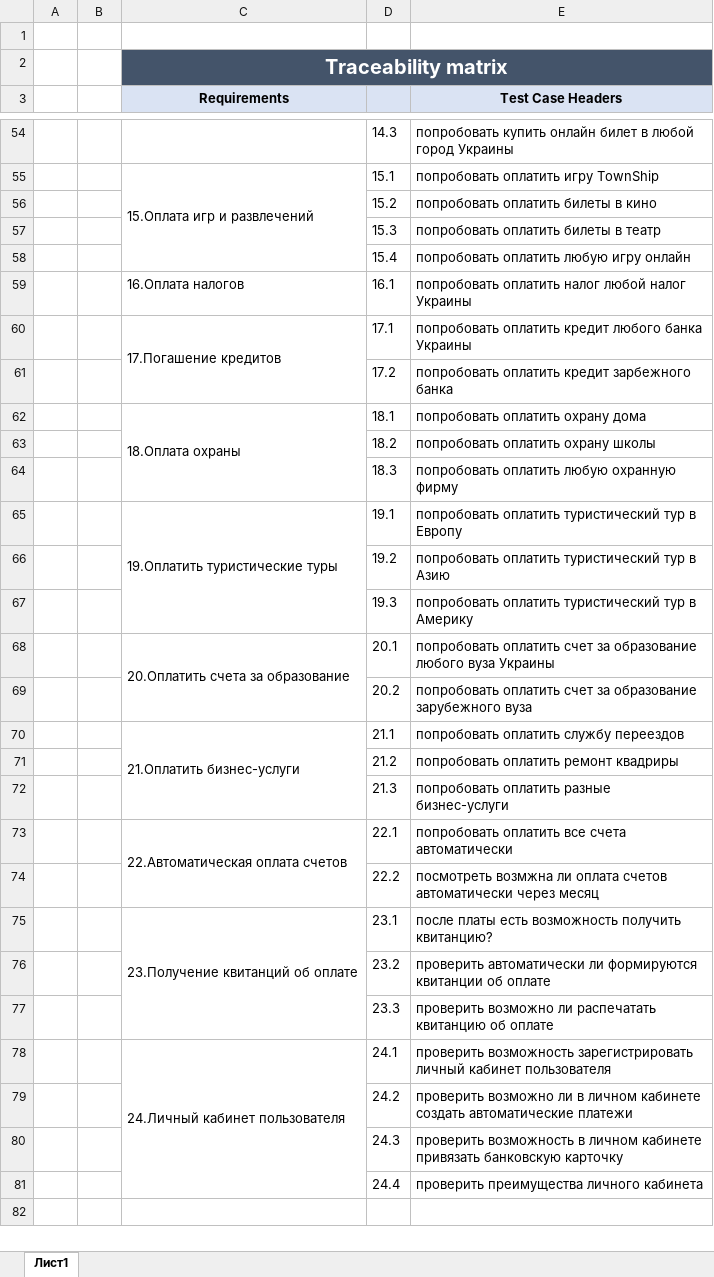
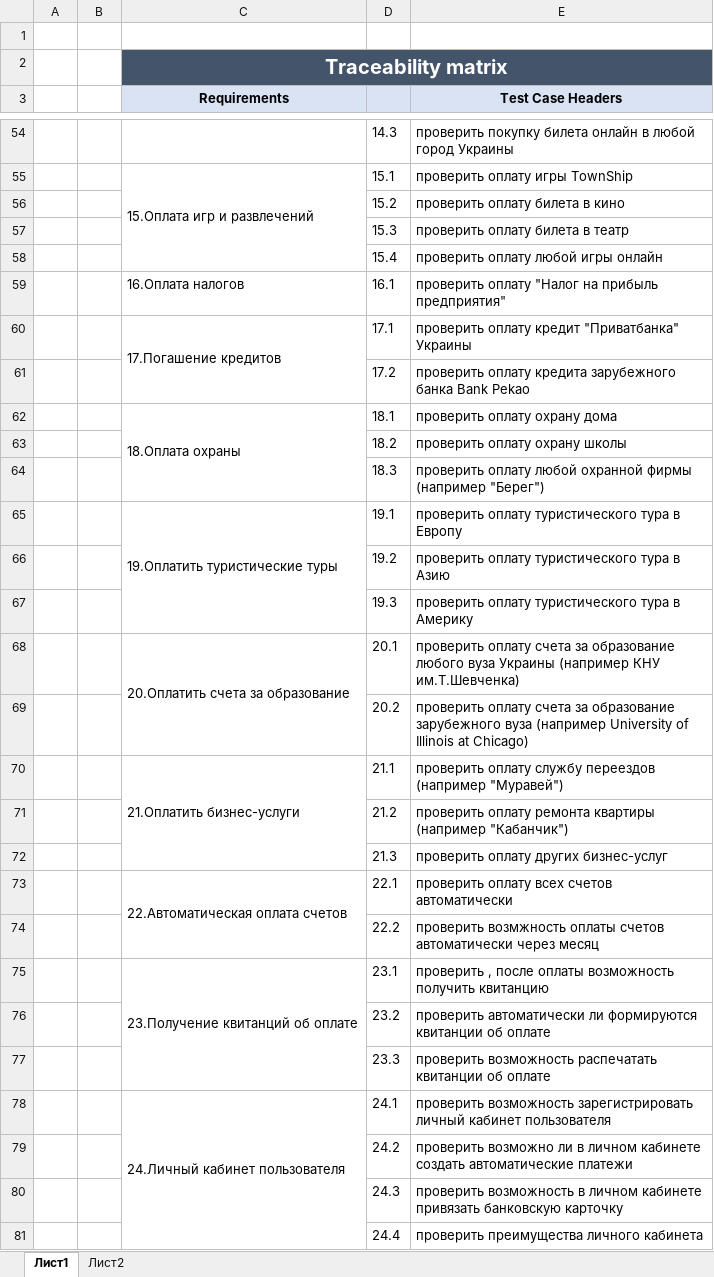
Before and after one commit to YanaHorbunova/homework, an Excel workbook: homework3/Portmone_Yana_Horbunova.xlsx, sheet Лист1, drawn as a sheet; only a part is shown, gaps mark what is left out; values as stored, in another font and other column widths than the file's, no borders; the diff covers the shown part only; the diff names each change by its address in the sheet, - before the commit and + after, or states it on an @@ line.

```diff
--- a/homework3/Portmone_Yana_Horbunova.xlsx (sheet Лист1)
+++ b/homework3/Portmone_Yana_Horbunova.xlsx (sheet Лист1)
+sheet tab: Лист2
-E54 (Test Case Headers): попробовать купить онлайн билет в любой…
+E54 (Test Case Headers): проверить покупку билета онлайн в любой…
-E55 (Test Case Headers): попробовать оплатить игру TownShip
+E55 (Test Case Headers): проверить оплату игры TownShip
-E56 (Test Case Headers): попробовать оплатить билеты в кино
+E56 (Test Case Headers): проверить оплату билета в кино
-E57 (Test Case Headers): попробовать оплатить билеты в театр
+E57 (Test Case Headers): проверить оплату билета в театр
-E58 (Test Case Headers): попробовать оплатить любую игру онлайн
+E58 (Test Case Headers): проверить оплату любой игры онлайн
-E59 (Test Case Headers): попробовать оплатить налог любой налог Украины
+E59 (Test Case Headers): проверить оплату "Налог на прибыль предприятия"
-E60 (Test Case Headers): попробовать оплатить кредит любого банка Украины
+E60 (Test Case Headers): проверить оплату кредит "Приватбанка" Украины
-E61 (Test Case Headers): попробовать оплатить кредит зарбежного банка
+E61 (Test Case Headers): проверить оплату кредита зарубежного банка Bank Pekao
-E62 (Test Case Headers): попробовать оплатить охрану дома
+E62 (Test Case Headers): проверить оплату охрану дома
-E63 (Test Case Headers): попробовать оплатить охрану школы
+E63 (Test Case Headers): проверить оплату охрану школы
-E64 (Test Case Headers): попробовать оплатить любую охранную фирму
+E64 (Test Case Headers): проверить оплату любой охранной фирмы (например "Берег")
-E65 (Test Case Headers): попробовать оплатить туристический тур в Европу
+E65 (Test Case Headers): проверить оплату туристического тура в Европу
-E66 (Test Case Headers): попробовать оплатить туристический тур в Азию
+E66 (Test Case Headers): проверить оплату туристического тура в Азию
-E67 (Test Case Headers): попробовать оплатить туристический тур в Америку
+E67 (Test Case Headers): проверить оплату туристического тура в Америку
-E68 (Test Case Headers): попробовать оплатить счет за образование любого вуза Украины
+E68 (Test Case Headers): проверить оплату счета за образование любого вуза Украины (например КНУ им.Т.Шевченка)
-E69 (Test Case Headers): попробовать оплатить счет за образование зарубежного вуза
+E69 (Test Case Headers): проверить оплату счета за образование зарубежного вуза (например University of Illinois at Chicago)
-E70 (Test Case Headers): попробовать оплатить службу переездов
+E70 (Test Case Headers): проверить оплату службу переездов (например "Муравей")
-E71 (Test Case Headers): попробовать оплатить ремонт квадриры
+E71 (Test Case Headers): проверить оплату ремонта квартиры (например "Кабанчик")
-E72 (Test Case Headers): попробовать оплатить разные бизнес-услуги
+E72 (Test Case Headers): проверить оплату других бизнес-услуг
-E73 (Test Case Headers): попробовать оплатить все счета автоматически
+E73 (Test Case Headers): проверить оплату всех счетов автоматически
-E74 (Test Case Headers): посмотреть возмжна ли оплата счетов автоматически…
+E74 (Test Case Headers): проверить возмжность оплаты счетов автоматически…
-E75 (Test Case Headers): после платы есть возможность получить квитанцию?
+E75 (Test Case Headers): проверить , после оплаты возможность получить квитанцию
-E77 (Test Case Headers): проверить возможно ли распечатать квитанцию об оплате
+E77 (Test Case Headers): проверить возможность распечатать квитанции об оплате
```
Also changed, not shown: 50 edited cells elsewhere in this sheet.
